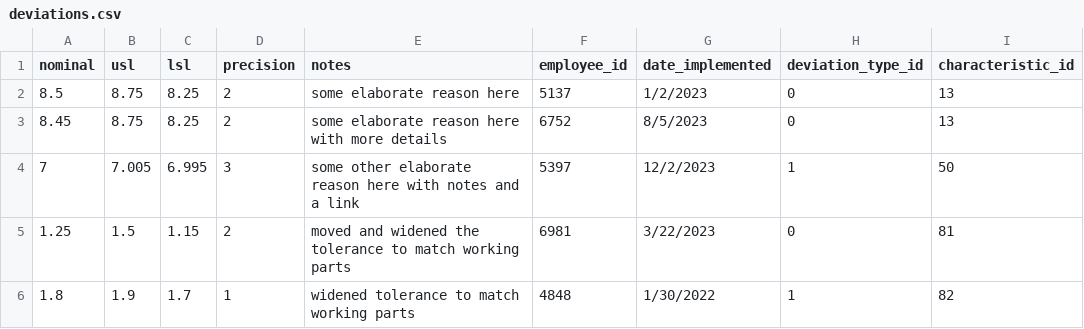
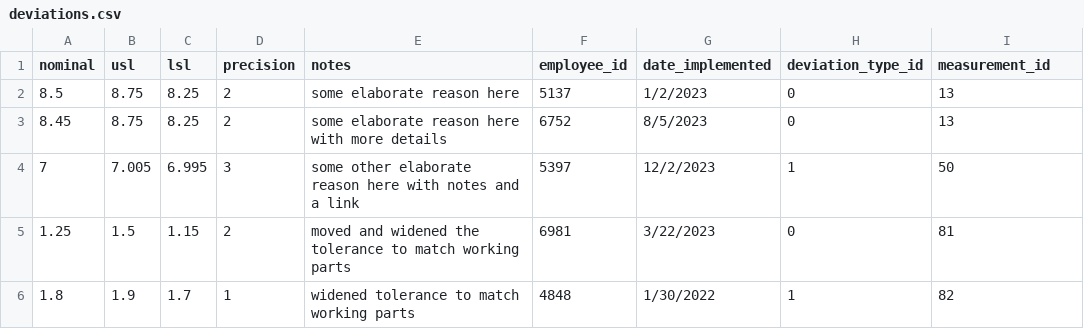
Before and after one commit to seneubauer/qc-modernization, a CSV file: data_entry/data/deviations.csv, drawn as a sheet.

```diff
--- a/data_entry/data/deviations.csv
+++ b/data_entry/data/deviations.csv
@@ -1,2 +1,2 @@
-nominal,usl,lsl,precision,notes,employee_id,date_implemented,deviation_type_id,characteristic_id
+nominal,usl,lsl,precision,notes,employee_id,date_implemented,deviation_type_id,measurement_id
 8.5,8.75,8.25,2,some elaborate reason here,5137,1/2/2023,0,13
```
Also changed, not shown: data_entry/data/measurement_set_schema_details.csv, data_entry/data/measurements.csv, 13 other files.
